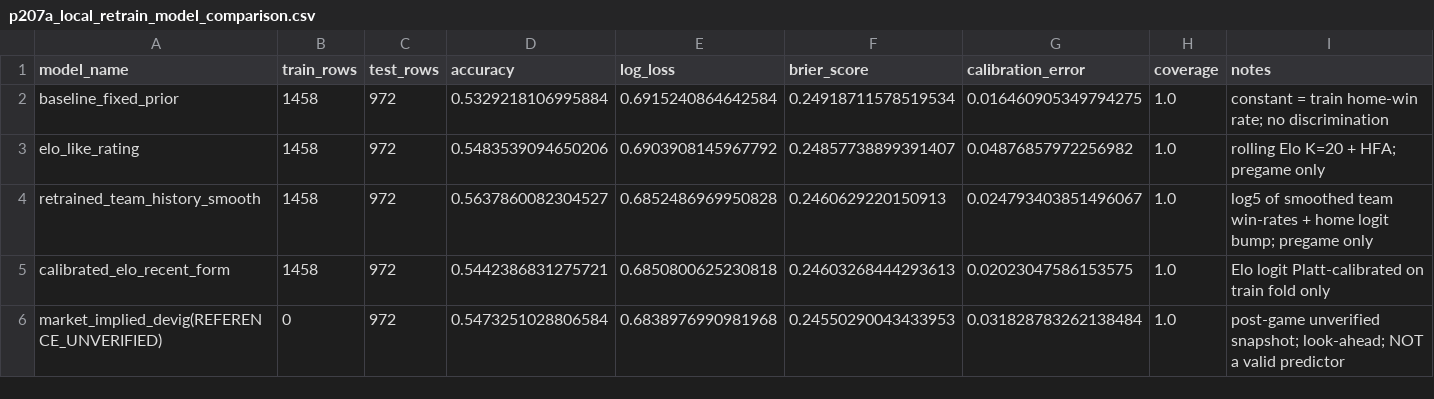
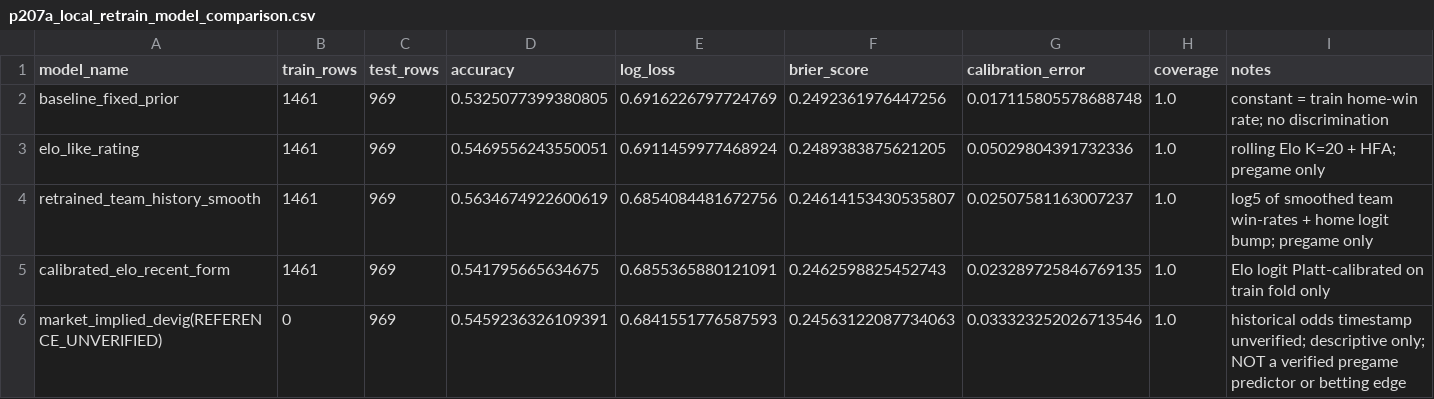
Before and after one commit to kelvinhuang0327/Betting-pool, a CSV file: report/p207a_local_retrain_model_comparison.csv, drawn as a sheet.

```diff
--- a/report/p207a_local_retrain_model_comparison.csv
+++ b/report/p207a_local_retrain_model_comparison.csv
@@ -1,6 +1,6 @@
 model_name,train_rows,test_rows,accuracy,log_loss,brier_score,calibration_error,coverage,notes
-baseline_fixed_prior,1458,972,0.5329218106995884,0.6915240864642584,0.24918711578519534,0.016460905349794275,1.0,constant = train home-win rate; no discrimination
-elo_like_rating,1458,972,0.5483539094650206,0.6903908145967792,0.24857738899391407,0.04876857972256982,1.0,rolling Elo K=20 + HFA; pregame only
-retrained_team_history_smooth,1458,972,0.5637860082304527,0.6852486969950828,0.2460629220150913,0.024793403851496067,1.0,log5 of smoothed team win-rates + home logit bump; pregame only
-calibrated_elo_recent_form,1458,972,0.5442386831275721,0.6850800625230818,0.24603268444293613,0.02023047586153575,1.0,Elo logit Platt-calibrated on train fold only
-market_implied_devig(REFERENCE_UNVERIFIED),0,972,0.5473251028806584,0.6838976990981968,0.24550290043433953,0.031828783262138484,1.0,post-game unverified snapshot; look-ahead; NOT a valid predictor
+baseline_fixed_prior,1461,969,0.5325077399380805,0.6916226797724769,0.2492361976447256,0.017115805578688748,1.0,constant = train home-win rate; no discrimination
+elo_like_rating,1461,969,0.5469556243550051,0.6911459977468924,0.2489383875621205,0.05029804391732336,1.0,rolling Elo K=20 + HFA; pregame only
+retrained_team_history_smooth,1461,969,0.5634674922600619,0.6854084481672756,0.24614153430535807,0.02507581163007237,1.0,log5 of smoothed team win-rates + home logit bump; pregame only
+calibrated_elo_recent_form,1461,969,0.541795665634675,0.6855365880121091,0.2462598825452743,0.023289725846769135,1.0,Elo logit Platt-calibrated on train fold only
+market_implied_devig(REFERENCE_UNVERIFIED),0,969,0.5459236326109391,0.6841551776587593,0.24563122087734063,0.033323252026713546,1.0,historical odds timestamp unverified; descriptive only; NOT a verified pregame predictor or betting edge
```
Also changed, not shown: report/mlb_prediction_workflow_latest_2026_predictions.csv, report/p207a_local_retrain_data_inventory.csv, 10 other files.
